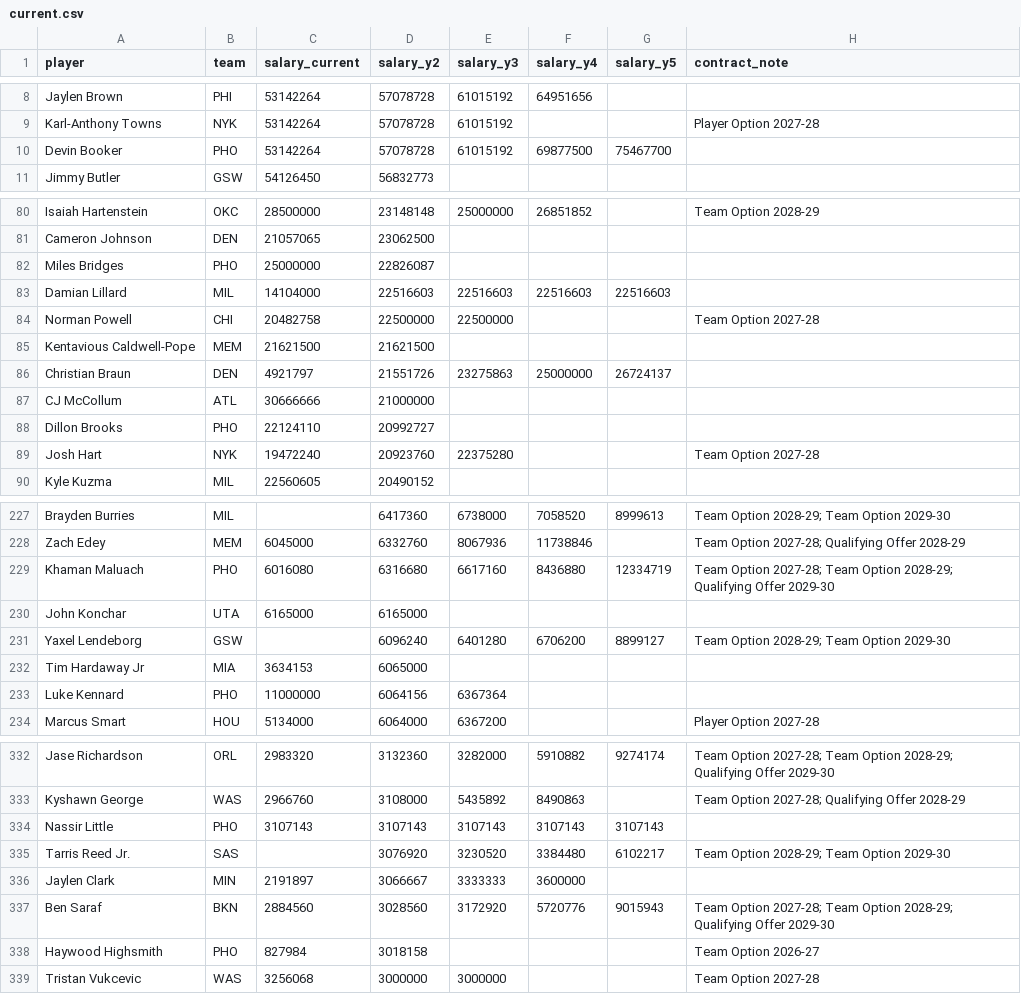
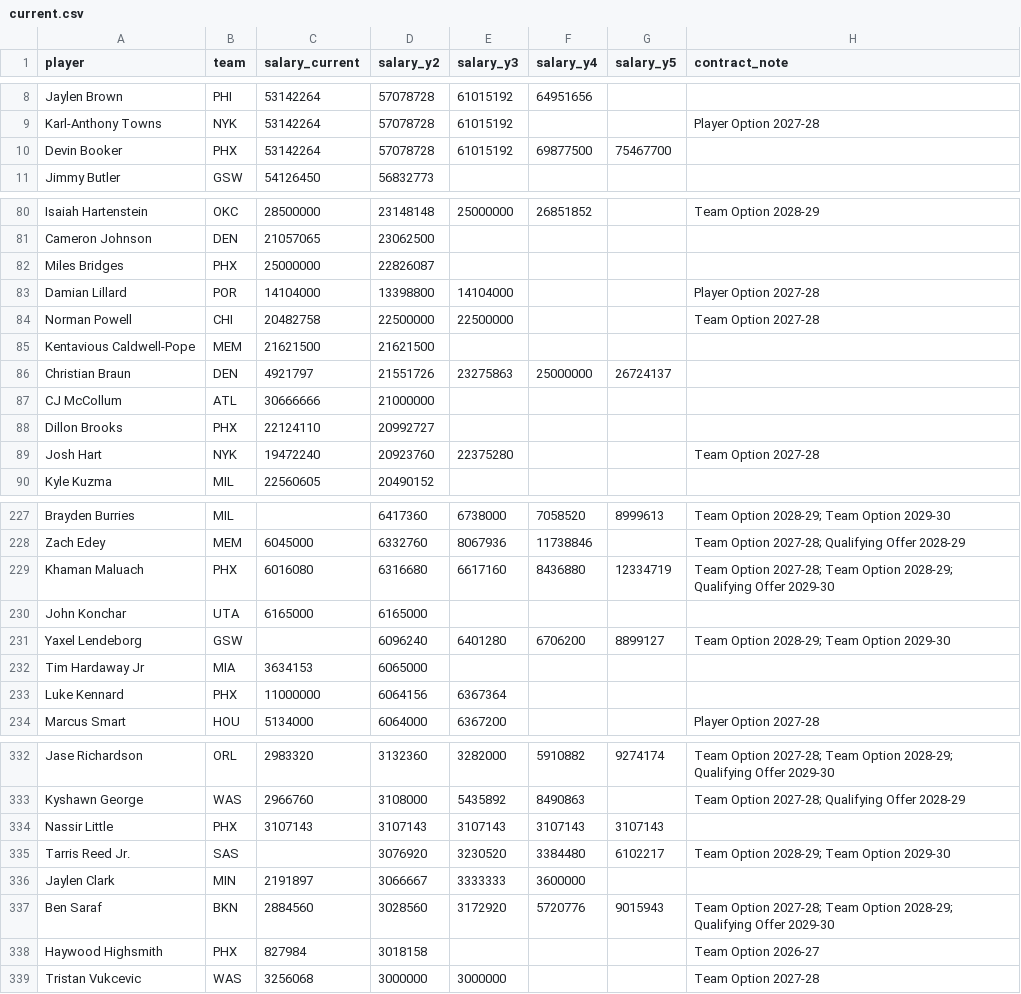
Before and after one commit to fantasyhoopsedge/hoopsedge-site, a CSV file: data/nba-salaries/current.csv, drawn as a sheet; only a part is shown, gaps mark what is left out; the diff covers the shown part only.

```diff
--- a/data/nba-salaries/current.csv
+++ b/data/nba-salaries/current.csv
@@ -9,3 +9,3 @@ Jaylen Brown,PHI,53142264,57078728,61015192,64951656,,
 Karl-Anthony Towns,NYK,53142264,57078728,61015192,,,Player Option 2027-28
-Devin Booker,PHO,53142264,57078728,61015192,69877500,75467700,
+Devin Booker,PHX,53142264,57078728,61015192,69877500,75467700,
 Jimmy Butler,GSW,54126450,56832773,,,,
@@ -81,4 +81,4 @@ Isaiah Hartenstein,OKC,28500000,23148148,25000000,26851852,,Team Option 2028-29
 Cameron Johnson,DEN,21057065,23062500,,,,
-Miles Bridges,PHO,25000000,22826087,,,,
-Damian Lillard,MIL,14104000,22516603,22516603,22516603,22516603,
+Miles Bridges,PHX,25000000,22826087,,,,
+Damian Lillard,POR,14104000,13398800,14104000,,,Player Option 2027-28
 Norman Powell,CHI,20482758,22500000,22500000,,,Team Option 2027-28
@@ -87,3 +87,3 @@ Christian Braun,DEN,4921797,21551726,23275863,25000000,26724137,
 CJ McCollum,ATL,30666666,21000000,,,,
-Dillon Brooks,PHO,22124110,20992727,,,,
+Dillon Brooks,PHX,22124110,20992727,,,,
 Josh Hart,NYK,19472240,20923760,22375280,,,Team Option 2027-28
@@ -228,3 +228,3 @@ Brayden Burries,MIL,,6417360,6738000,7058520,8999613,Team Option 2028-29; Team O
 Zach Edey,MEM,6045000,6332760,8067936,11738846,,Team Option 2027-28; Qualifying Offer 2028-29
-Khaman Maluach,PHO,6016080,6316680,6617160,8436880,12334719,Team Option 2027-28; Team Option 2028-29; Qualifying Offer 2029-30
+Khaman Maluach,PHX,6016080,6316680,6617160,8436880,12334719,Team Option 2027-28; Team Option 2028-29; Qualifying Offer 2029-30
 John Konchar,UTA,6165000,6165000,,,,
@@ -232,3 +232,3 @@ Yaxel Lendeborg,GSW,,6096240,6401280,6706200,8899127,Team Option 2028-29; Team O
 Tim Hardaway Jr,MIA,3634153,6065000,,,,
-Luke Kennard,PHO,11000000,6064156,6367364,,,
+Luke Kennard,PHX,11000000,6064156,6367364,,,
 Marcus Smart,HOU,5134000,6064000,6367200,,,Player Option 2027-28
@@ -333,3 +333,3 @@ Jase Richardson,ORL,2983320,3132360,3282000,5910882,9274174,Team Option 2027-28;
 Kyshawn George,WAS,2966760,3108000,5435892,8490863,,Team Option 2027-28; Qualifying Offer 2028-29
-Nassir Little,PHO,3107143,3107143,3107143,3107143,3107143,
+Nassir Little,PHX,3107143,3107143,3107143,3107143,3107143,
 Tarris Reed Jr.,SAS,,3076920,3230520,3384480,6102217,Team Option 2028-29; Team Option 2029-30
@@ -337,3 +337,3 @@ Jaylen Clark,MIN,2191897,3066667,3333333,3600000,,
 Ben Saraf,BKN,2884560,3028560,3172920,5720776,9015943,Team Option 2027-28; Team Option 2028-29; Qualifying Offer 2029-30
-Haywood Highsmith,PHO,827984,3018158,,,,Team Option 2026-27
+Haywood Highsmith,PHX,827984,3018158,,,,Team Option 2026-27
 Tristan Vukcevic,WAS,3256068,3000000,3000000,,,Team Option 2027-28
```
Also changed, not shown: 12 edited cells elsewhere in this file, data/nba-rosters/2026-27.csv, 12 other files.
